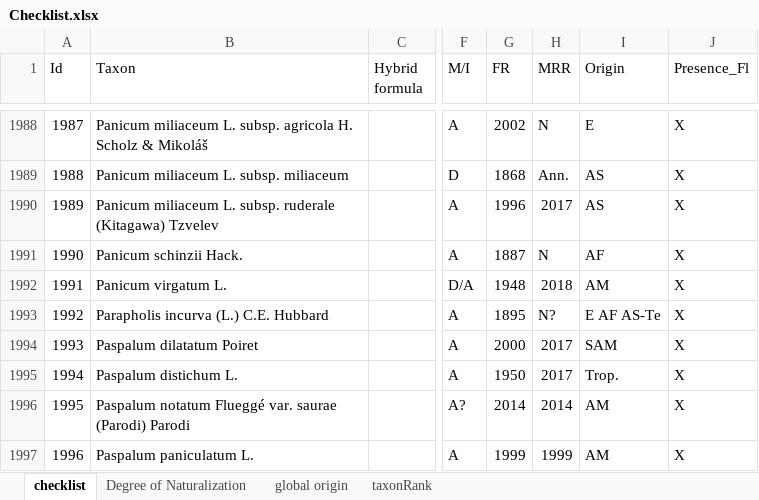
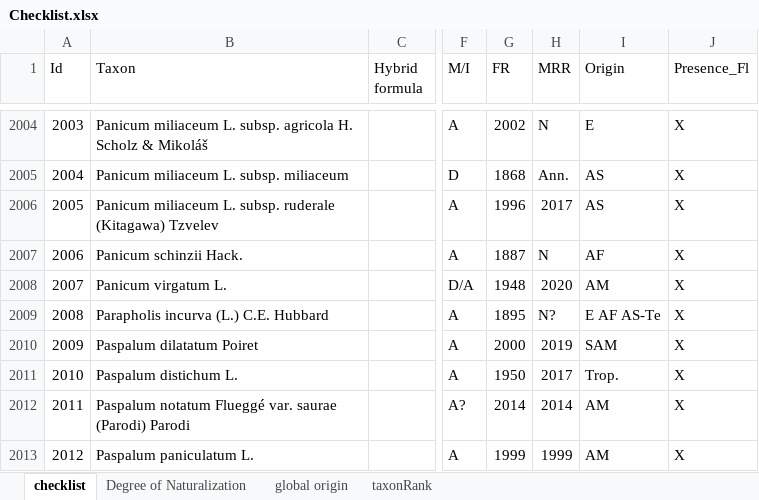
Before and after one commit to trias-project/alien-plants-belgium, an Excel workbook: data/raw/Checklist.xlsx, sheet checklist, drawn as a sheet; only a part is shown, gaps mark what is left out; values as stored, in another font and other column widths than the file's, no cell formats; addresses are those after the commit; the diff covers the shown part only; the diff names each change by its address in the sheet, - before the commit and + after, or states it on an @@ line.

Commit message:
Update Checklist.xlsx

```diff
--- a/data/raw/Checklist.xlsx (sheet checklist)
+++ b/data/raw/Checklist.xlsx (sheet checklist)
@@ column A (Id) renumbered from row 6 down @@
-H2008 (MRR): 2018
+H2008 (MRR): 2020
-H2010 (MRR): 2017
+H2010 (MRR): 2019
```
Also changed, not shown: 23 added rows, 1 removed row and 85 edited cells elsewhere in this sheet, cell formats.
